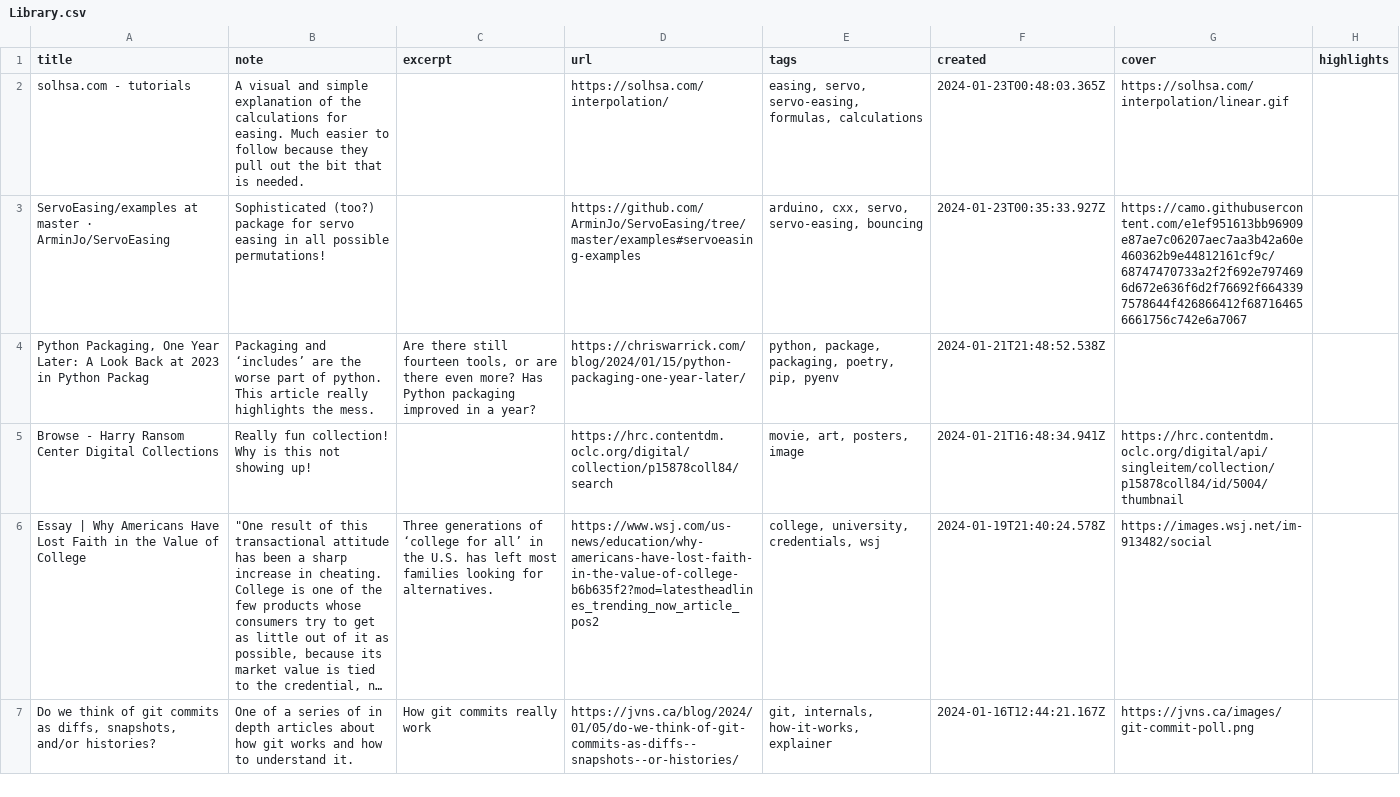
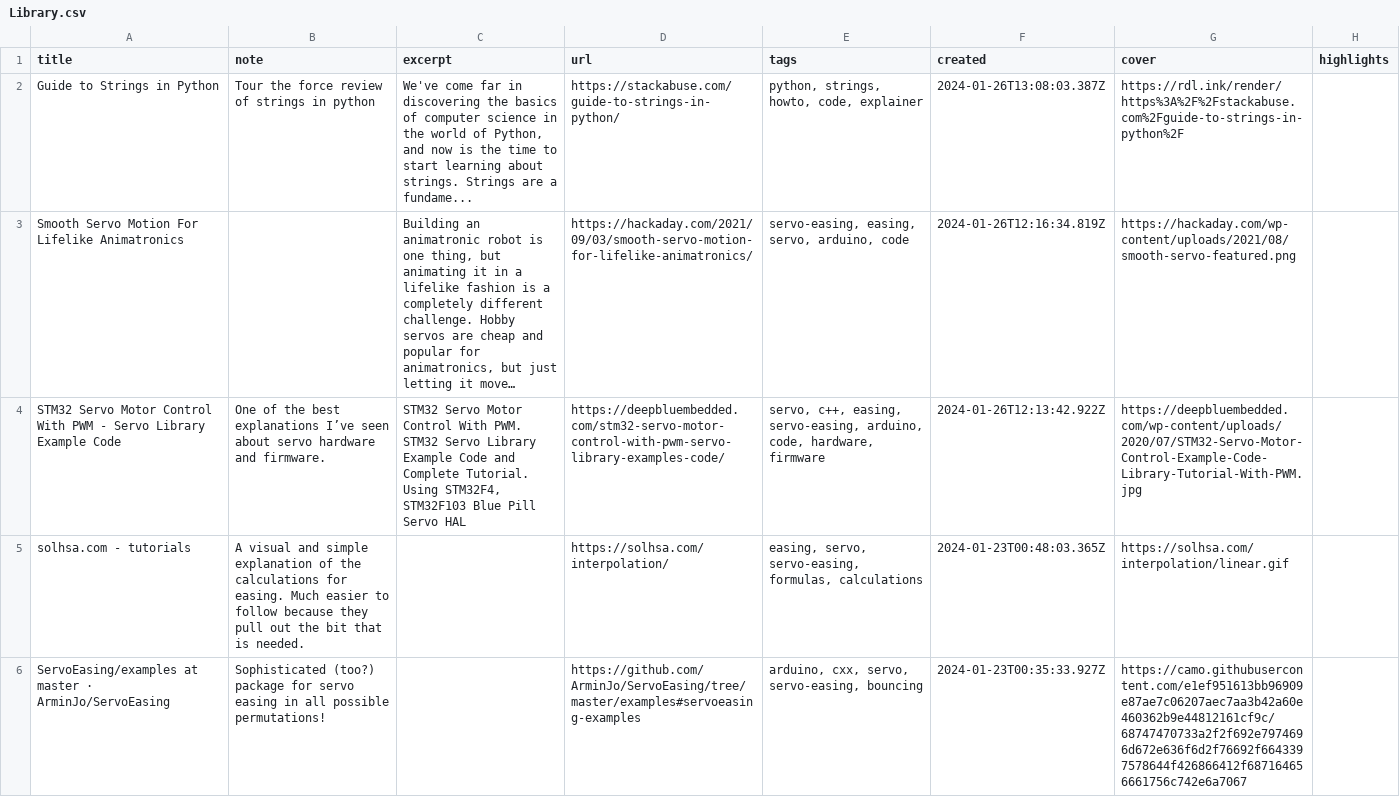
Before and after one commit to pitosalas/wp-convert, a CSV file: data/Library.csv, drawn as a sheet; only a part is shown; the shorter side is filled out with more unchanged rows; long unchanged cells end in …; the diff names each change by its address in the sheet, - before the commit and + after, or states it on an @@ line.

Commit message:
new raindrop file

```diff
--- a/data/Library.csv
+++ b/data/Library.csv
+row 2: Guide to Strings in Python | Tour the force review of strings in python | We've come far in discovering the basics of computer science in the world of Python, and now is the time to start learning about strings. Strings are a fundame... | https://stackabuse.com/guide-to-strings-in-python/ | python, strings, howto, code, explainer | 2024-01-26T13:08:03.387Z | https://rdl.ink/render/https%3A%2F%2Fstackabuse.com%2Fguide-to-strings-in-python%2F
+row 3: Smooth Servo Motion For Lifelike Animatronics |  | Building an animatronic robot is one thing, but animating it in a lifelike fashion is a completely different challenge. Hobby servos are cheap and popular for animatronics, but just letting it move… | https://hackaday.com/2021/09/03/smooth-servo-motion-for-lifelike-animatronics/ | servo-easing, easing, servo, arduino, code | 2024-01-26T12:16:34.819Z | https://hackaday.com/wp-content/uploads/2021/08/smooth-servo-featured.png
+row 4: STM32 Servo Motor Control With PWM - Servo Library Example Code | One of the best explanations I’ve seen about servo hardware and firmware. | STM32 Servo Motor Control With PWM. STM32 Servo Library Example Code and Complete Tutorial. Using STM32F4, STM32F103 Blue Pill Servo HAL | https://deepbluembedded.com/stm32-servo-motor-control-with-pwm-servo-library-examples-code/ | servo, c++, easing, servo-easing, arduino, code, hardware, firmware | 2024-01-26T12:13:42.922Z | https://deepbluembedded.com/wp-content/uploads/2020/07/STM32-Servo-Motor-Control-Example-Code-Library-Tutorial-With-PWM.jpg
```
